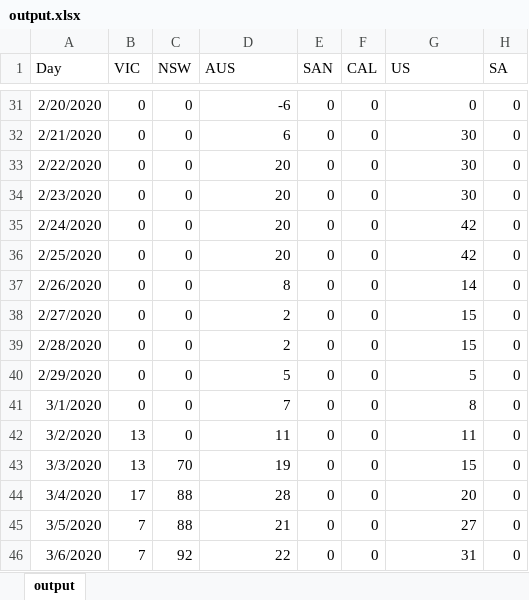
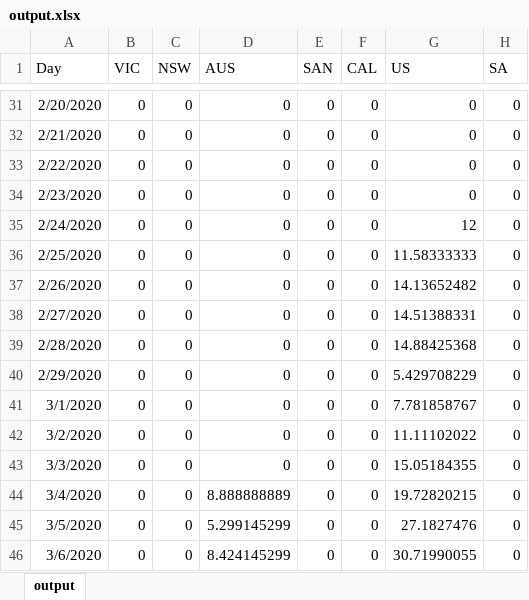
Before and after one commit to coder-mike/COVID-19, an Excel workbook: output.xlsx, sheet output, drawn as a sheet; only a part is shown, gaps mark what is left out; values as stored, in another font and other column widths than the file's, no borders; charts and pictures not drawn; the diff covers the shown part only; the diff names each change by its address in the sheet, - before the commit and + after, or states it on an @@ line.

```diff
--- a/output.xlsx (sheet output)
+++ b/output.xlsx (sheet output)
-D31 (AUS): -6
+D31 (AUS): 0
-D32 (AUS): 6
+D32 (AUS): 0
-G32:G34 (US): 30
+G32:G34 (US): 0
-D33:D36 (AUS): 20
+D33:D36 (AUS): 0
-G35 (US): 42
+G35 (US): 12
-G36 (US): 42
+G36 (US): 11.58333333
-D37 (AUS): 8
+D37 (AUS): 0
-G37 (US): 14
+G37 (US): 14.13652482
-D38:D39 (AUS): 2
+D38:D39 (AUS): 0
-G38 (US): 15
+G38 (US): 14.51388331
-G39 (US): 15
+G39 (US): 14.88425368
-D40 (AUS): 5
+D40 (AUS): 0
-G40 (US): 5
+G40 (US): 5.429708229
-D41 (AUS): 7
+D41 (AUS): 0
-G41 (US): 8
+G41 (US): 7.781858767
-B42:B43 (VIC): 13
+B42:B43 (VIC): 0
-D42 (AUS): 11
+D42 (AUS): 0
-G42 (US): 11
+G42 (US): 11.11102022
-C43 (NSW): 70
+C43 (NSW): 0
-D43 (AUS): 19
+D43 (AUS): 0
-G43 (US): 15
+G43 (US): 15.05184355
-B44 (VIC): 17
+B44 (VIC): 0
-C44:C45 (NSW): 88
+C44:C45 (NSW): 0
-D44 (AUS): 28
+D44 (AUS): 8.888888889
-G44 (US): 20
+G44 (US): 19.72820215
-B45:B46 (VIC): 7
+B45:B46 (VIC): 0
-D45 (AUS): 21
+D45 (AUS): 5.299145299
-G45 (US): 27
+G45 (US): 27.1827476
-C46 (NSW): 92
+C46 (NSW): 0
-D46 (AUS): 22
+D46 (AUS): 8.424145299
-G46 (US): 31
+G46 (US): 30.71990055
```
Also changed, not shown: 237 edited cells elsewhere in this sheet, charts or pictures, 1 other file.
